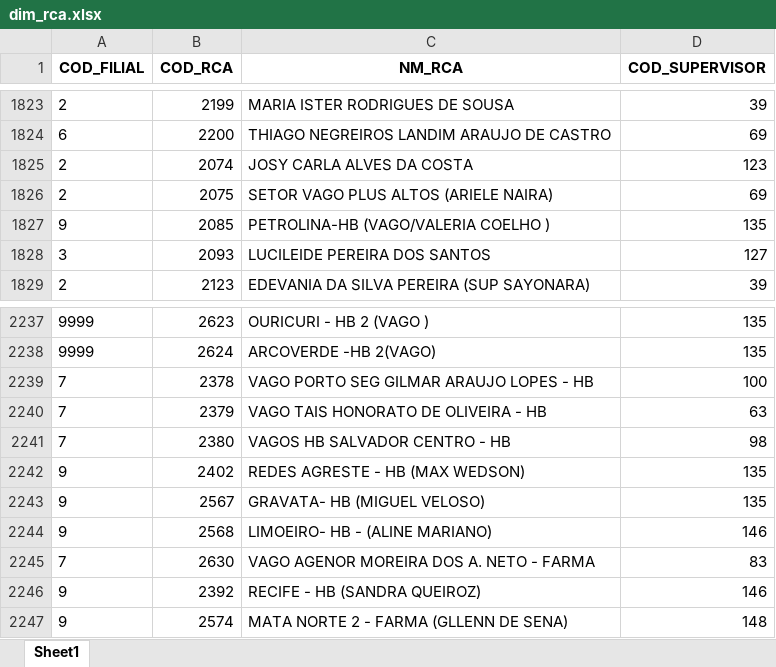
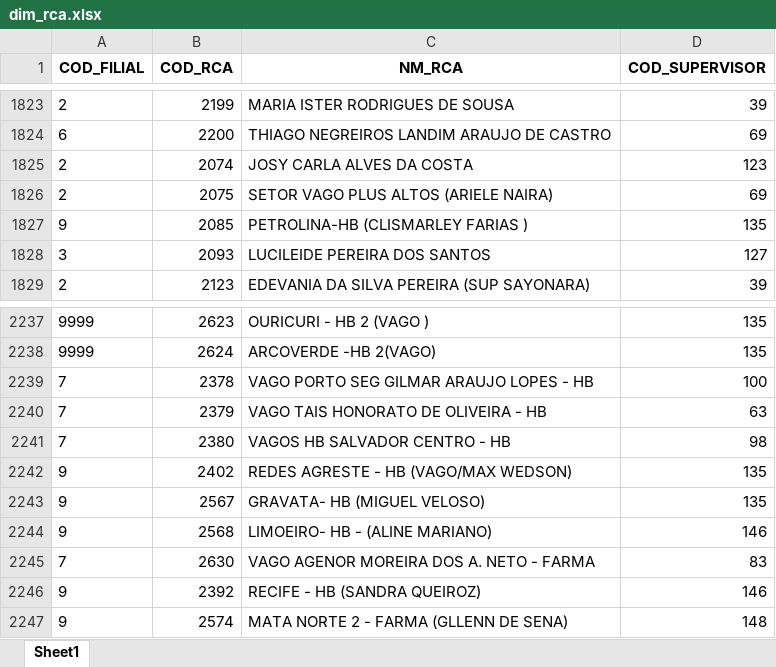
Before and after one commit to RoqueChristian/convencao, an Excel workbook: data/dim_rca.xlsx, sheet Sheet1, drawn as a sheet; only a part is shown, gaps mark what is left out; values as stored, in another font and other column widths than the file's, no borders; the diff names each change by its address in the sheet, - before the commit and + after, or states it on an @@ line.

Commit message:
chore(data): batch update intraday dim_rca - 08:02:20

```diff
--- a/data/dim_rca.xlsx (sheet Sheet1)
+++ b/data/dim_rca.xlsx (sheet Sheet1)
-C1827 (NM_RCA): PETROLINA-HB (VAGO/VALERIA COELHO )
+C1827 (NM_RCA): PETROLINA-HB (CLISMARLEY FARIAS )
-C2242 (NM_RCA): REDES AGRESTE - HB (MAX WEDSON)
+C2242 (NM_RCA): REDES AGRESTE - HB (VAGO/MAX WEDSON)
```
